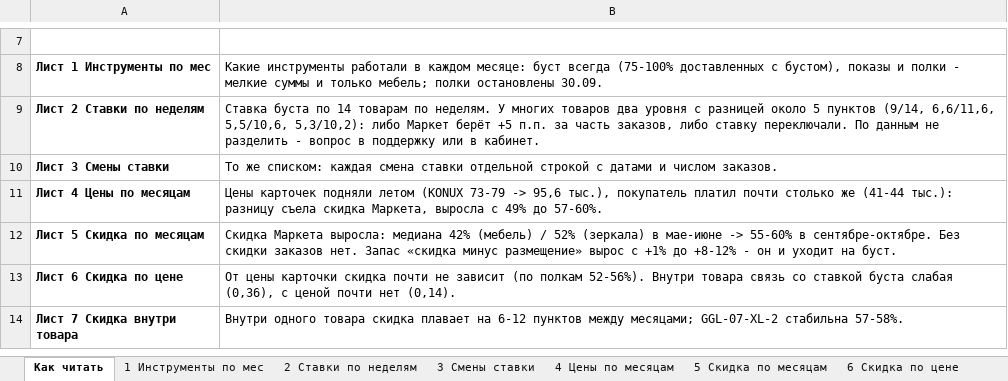
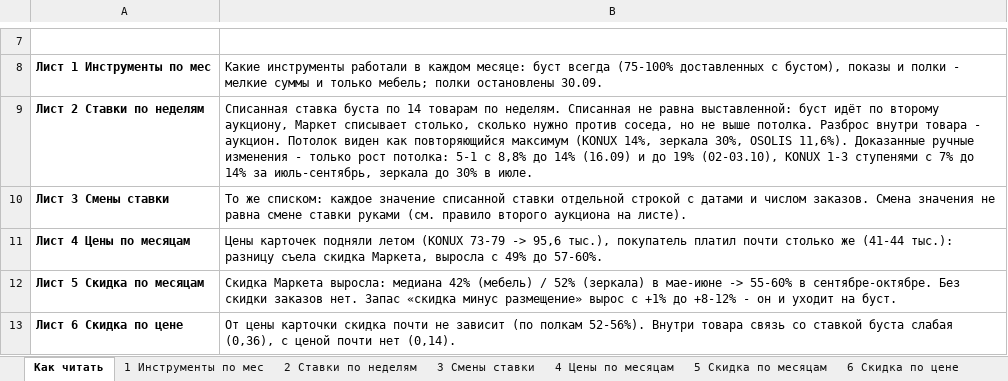
Before and after one commit to oliverjone01-dev/t1, an Excel workbook: knowledge/episodes/2026-10/ym-reklama-scripts/ym-reklama-istoriya-20261016.xlsx, sheet Как читать, drawn as a sheet; only a part is shown, gaps mark what is left out; the shorter side is filled out with more unchanged rows; values as stored, in another font and other column widths than the file's, no borders; the diff names each change by its address in the sheet, - before the commit and + after, or states it on an @@ line.

```diff
--- a/knowledge/episodes/2026-10/ym-reklama-scripts/ym-reklama-istoriya-20261016.xlsx (sheet Как читать)
+++ b/knowledge/episodes/2026-10/ym-reklama-scripts/ym-reklama-istoriya-20261016.xlsx (sheet Как читать)
-B9: Ставка буста по 14 товарам по неделям. У многих товаров два уровня с разницей около 5 пунктов (9/14, 6,6/11,6, 5,5/10,6, 5,3/10,2): либо Маркет берёт +5 п.п. за часть заказов, либо ставку переключали. По данным не разделить - вопрос в поддержку или в кабинет.
+B9: Списанная ставка буста по 14 товарам по неделям. Списанная не равна выставленной: буст идёт по второму аукциону, Маркет списывает столько, сколько нужно против соседа, но не выше потолка. Разброс внутри товара - аукцион. Потолок виден как повторяющийся максимум (KONUX 14%, зеркала 30%, OSOLIS 11,6%). Доказанные ручные изменения - только рост потолка: 5-1 с 8,8% до 14% (16.09) и до 19% (02-03.10), KONUX 1-3 ступенями с 7% до 14% за июль-сентябрь, зеркала до 30% в июле.
-B10: …же списком: каждая смена ставки отдельной строкой с датами и числом заказов.
+B10: …же списком: каждое значение списанной ставки отдельной строкой с датами и числом заказов. Смена значения не равна смене ставки руками (см. правило второго аукциона на листе).
```
Also changed, not shown: sheet 3 Смены ставки, 2 other files.
